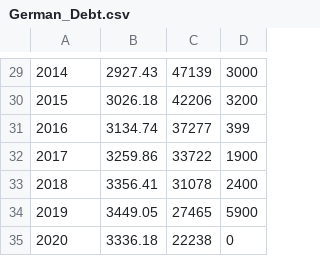
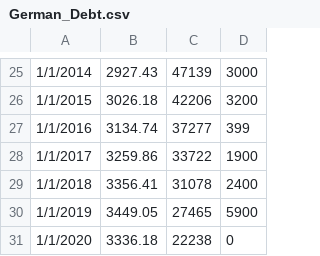
Before and after one commit to Miles-byte/Apricitas, a CSV file: A Better Measure of Government Debt/German_Debt.csv, drawn as a sheet; only a part is shown, gaps mark what is left out; addresses are those after the commit; the diff covers the shown part only; the diff names each change by its address in the sheet, - before the commit and + after, or states it on an @@ line.

```diff
--- a/A Better Measure of Government Debt/German_Debt.csv
+++ b/A Better Measure of Government Debt/German_Debt.csv
-A25: 2014
+A25: 1/1/2014
-A26: 2015
+A26: 1/1/2015
-A27: 2016
+A27: 1/1/2016
-A28: 2017
+A28: 1/1/2017
-A29: 2018
+A29: 1/1/2018
-A30: 2019
+A30: 1/1/2019
-A31: 2020
+A31: 1/1/2020
```
Also changed, not shown: 1 added row, 5 removed rows and 23 edited cells elsewhere in this file, 4 other files.
